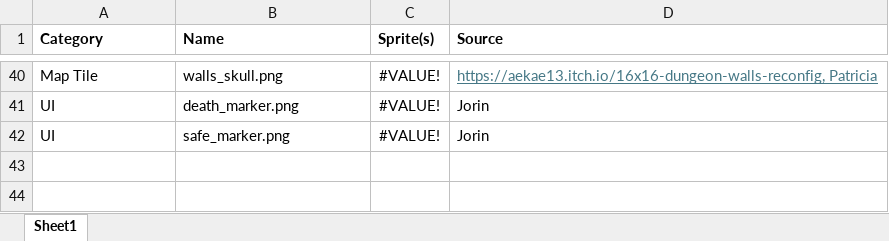
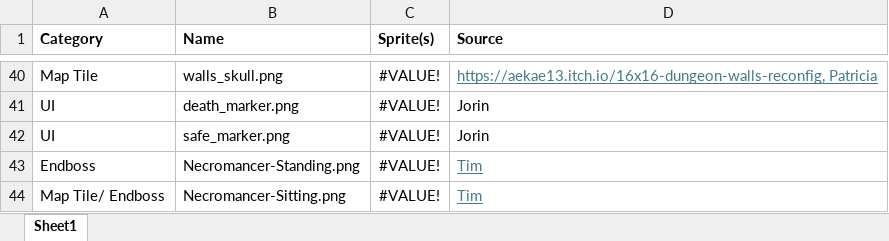
Before and after one commit to Crawlerschmiede/Crawler-Projektpraktikum, an Excel workbook: assets/AssetDB.xlsx, sheet Sheet1, drawn as a sheet; only a part is shown, gaps mark what is left out; values as stored, in another font and other column widths than the file's, no borders; table styles not drawn; the diff names each change by its address in the sheet, - before the commit and + after, or states it on an @@ line.

Commit message:
Updated Assets.xlsx with Necromancer Standing and Sitting

```diff
--- a/assets/AssetDB.xlsx (sheet Sheet1)
+++ b/assets/AssetDB.xlsx (sheet Sheet1)
+row 43: Endboss | Necromancer-Standing.png | #VALUE! | Tim
+row 44: Map Tile/ Endboss | Necromancer-Sitting.png | #VALUE! | Tim
```
Also changed, not shown: charts or pictures.
